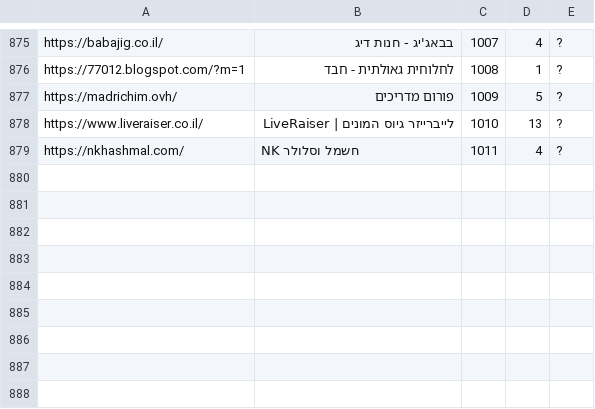
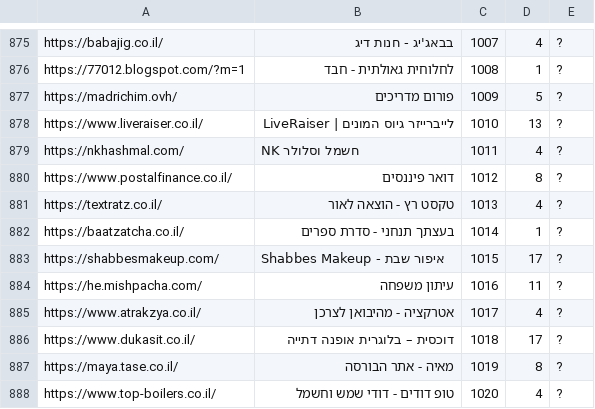
Before and after one commit to Zusman123/KosherWeb, a CSV file: sites.csv, drawn as a sheet; only a part is shown, gaps mark what is left out.

Commit message:
Update file

```diff
--- a/sites.csv
+++ b/sites.csv
@@ -879 +879,10 @@ https://www.liveraiser.co.il/,לייברייזר גיוס המונים | LiveRai
 https://nkhashmal.com/,NK חשמל וסלולר,1011,4,?
+https://www.postalfinance.co.il/,דואר פיננסים,1012,8,?
+https://textratz.co.il/,טקסט רץ - הוצאה לאור,1013,4,?
+https://baatzatcha.co.il/,בעצתך תנחני - סדרת ספרים,1014,1,?
+https://shabbesmakeup.com/,Shabbes Makeup - איפור שבת,1015,17,?
+https://he.mishpacha.com/,עיתון משפחה,1016,11,?
+https://www.atrakzya.co.il/,אטרקציה - מהיבואן לצרכן,1017,4,?
+https://www.dukasit.co.il/,דוכסית – בלוגרית אופנה דתייה,1018,17,?
+https://maya.tase.co.il/,מאיה - אתר הבורסה,1019,8,?
+https://www.top-boilers.co.il/,טופ דודים - דודי שמש וחשמל,1020,4,?
```
